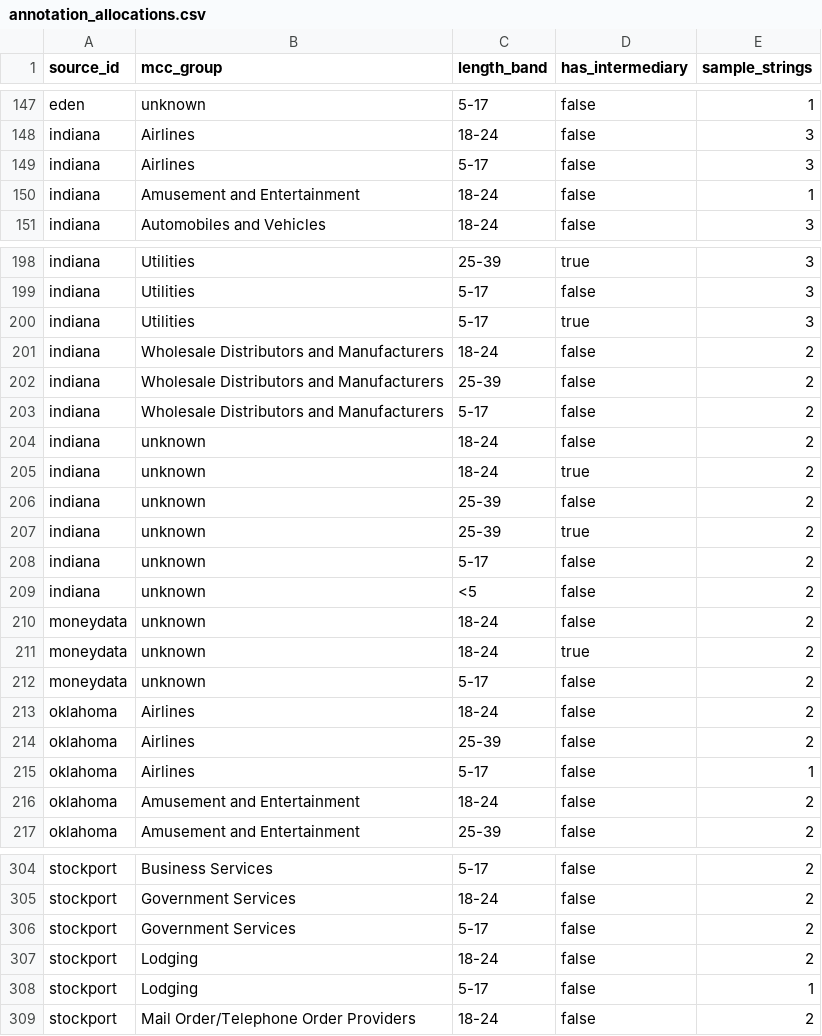
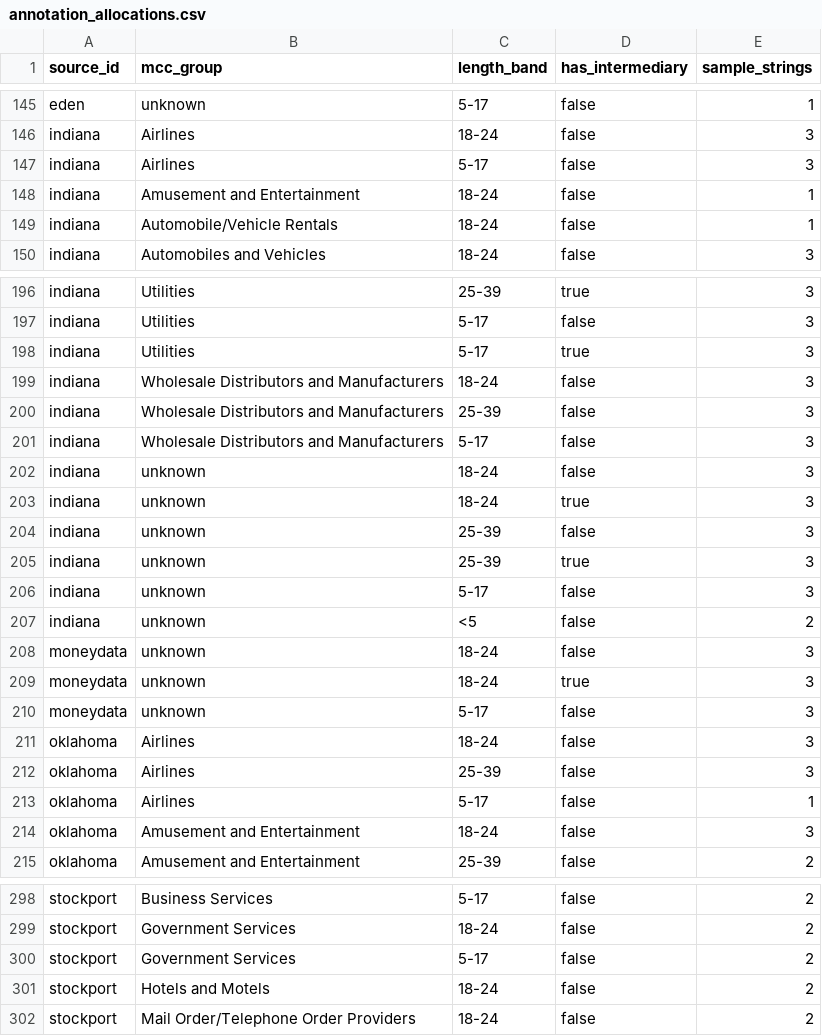
Before and after one commit to egeakici/card-transaction-data-analysis, a CSV file: outputs/tables/annotation_allocations.csv, drawn as a sheet; only a part is shown, gaps mark what is left out; the diff covers the shown part only.

```diff
--- a/outputs/tables/annotation_allocations.csv
+++ b/outputs/tables/annotation_allocations.csv
@@ -150,2 +148,3 @@ indiana,Airlines,5-17,false,3
 indiana,Amusement and Entertainment,18-24,false,1
+indiana,Automobile/Vehicle Rentals,18-24,false,1
 indiana,Automobiles and Vehicles,18-24,false,3
@@ -200,18 +198,18 @@ indiana,Utilities,5-17,false,3
 indiana,Utilities,5-17,true,3
-indiana,Wholesale Distributors and Manufacturers,18-24,false,2
-indiana,Wholesale Distributors and Manufacturers,25-39,false,2
-indiana,Wholesale Distributors and Manufacturers,5-17,false,2
-indiana,unknown,18-24,false,2
-indiana,unknown,18-24,true,2
-indiana,unknown,25-39,false,2
-indiana,unknown,25-39,true,2
-indiana,unknown,5-17,false,2
+indiana,Wholesale Distributors and Manufacturers,18-24,false,3
+indiana,Wholesale Distributors and Manufacturers,25-39,false,3
+indiana,Wholesale Distributors and Manufacturers,5-17,false,3
+indiana,unknown,18-24,false,3
+indiana,unknown,18-24,true,3
+indiana,unknown,25-39,false,3
+indiana,unknown,25-39,true,3
+indiana,unknown,5-17,false,3
 indiana,unknown,<5,false,2
-moneydata,unknown,18-24,false,2
-moneydata,unknown,18-24,true,2
-moneydata,unknown,5-17,false,2
-oklahoma,Airlines,18-24,false,2
-oklahoma,Airlines,25-39,false,2
+moneydata,unknown,18-24,false,3
+moneydata,unknown,18-24,true,3
+moneydata,unknown,5-17,false,3
+oklahoma,Airlines,18-24,false,3
+oklahoma,Airlines,25-39,false,3
 oklahoma,Airlines,5-17,false,1
-oklahoma,Amusement and Entertainment,18-24,false,2
+oklahoma,Amusement and Entertainment,18-24,false,3
 oklahoma,Amusement and Entertainment,25-39,false,2
@@ -306,4 +300,3 @@ stockport,Government Services,18-24,false,2
 stockport,Government Services,5-17,false,2
-stockport,Lodging,18-24,false,2
-stockport,Lodging,5-17,false,1
+stockport,Hotels and Motels,18-24,false,2
 stockport,Mail Order/Telephone Order Providers,18-24,false,2
```
Also changed, not shown: 7 removed rows and 14 edited cells elsewhere in this file, 1 other file.
